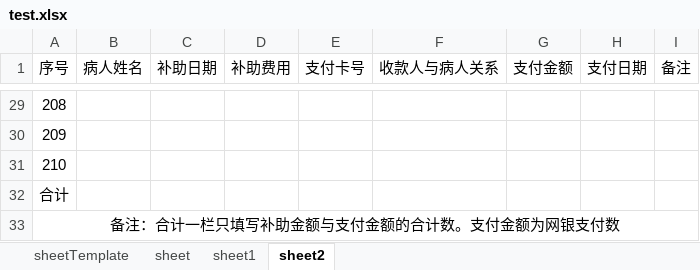
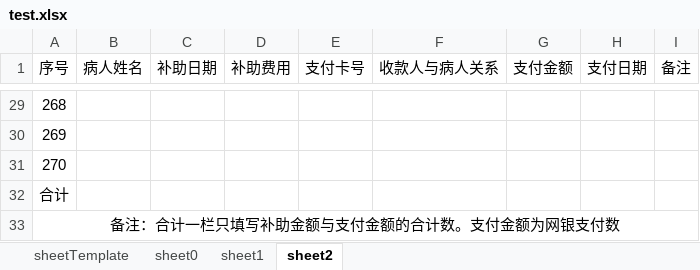
Before and after one commit to zcxyun/pythonDemo, an Excel workbook: openpyxl_test/test.xlsx, sheet sheet2, drawn as a sheet; only a part is shown, gaps mark what is left out; values as stored, in another font and other column widths than the file's, no borders; the diff covers the shown part only; the diff names each change by its address in the sheet, - before the commit and + after, or states it on an @@ line.

```diff
--- a/openpyxl_test/test.xlsx (sheet sheet2)
+++ b/openpyxl_test/test.xlsx (sheet sheet2)
-sheet tab: sheet
+sheet tab: sheet0
-A29 (序号): 208
+A29 (序号): 268
-A30 (序号): 209
+A30 (序号): 269
-A31 (序号): 210
+A31 (序号): 270
```
Also changed, not shown: 27 edited cells elsewhere in this sheet, 1 other file.
